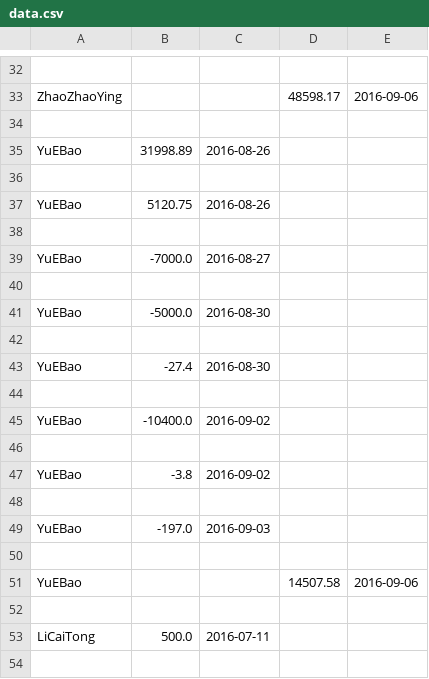
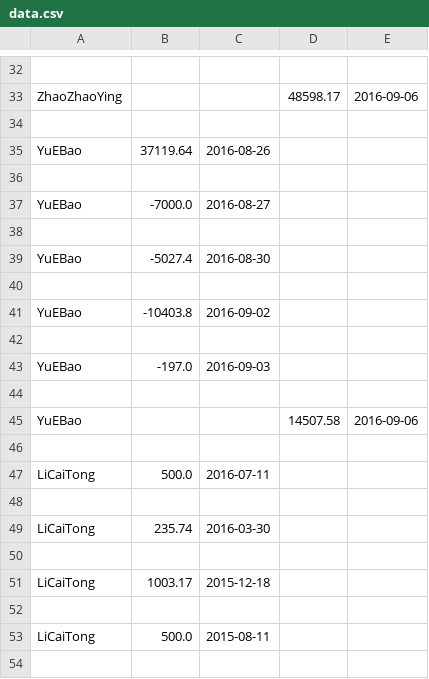
Before and after one commit to zhangruiyep/PCTools-returnRateCalc, a CSV file: data.csv, drawn as a sheet; only a part is shown, gaps mark what is left out; the shorter side is filled out with more unchanged rows; the diff covers the shown part only.

```diff
--- a/data.csv
+++ b/data.csv
@@ -34,5 +34,3 @@ ZhaoZhaoYing,,,48598.17,2016-09-06
 
-YuEBao,31998.89,2016-08-26,,
-
-YuEBao,5120.75,2016-08-26,,
+YuEBao,37119.64,2016-08-26,,
 
@@ -40,9 +38,5 @@ YuEBao,-7000.0,2016-08-27,,
 
-YuEBao,-5000.0,2016-08-30,,
+YuEBao,-5027.4,2016-08-30,,
 
-YuEBao,-27.4,2016-08-30,,
-
-YuEBao,-10400.0,2016-09-02,,
-
-YuEBao,-3.8,2016-09-02,,
+YuEBao,-10403.8,2016-09-02,,
 
```
Also changed, not shown: 8 removed rows and 4 edited cells elsewhere in this file, 1 other file.
